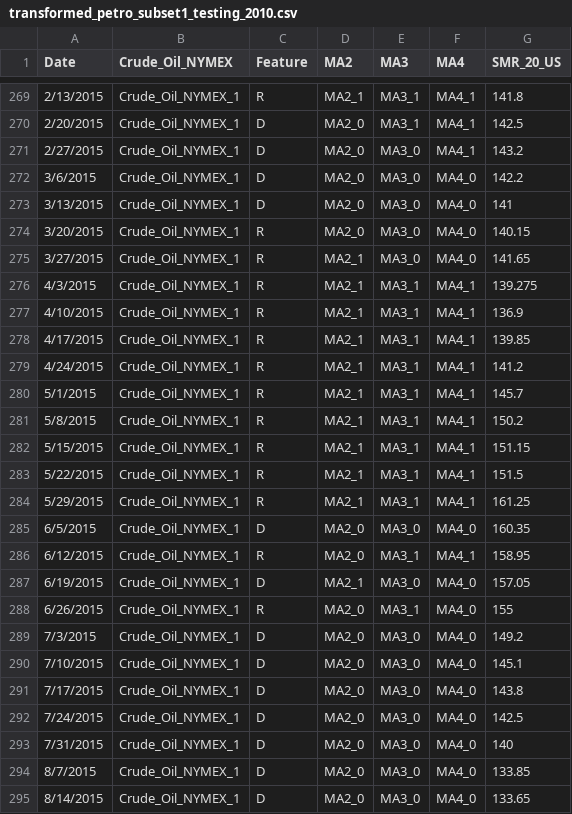
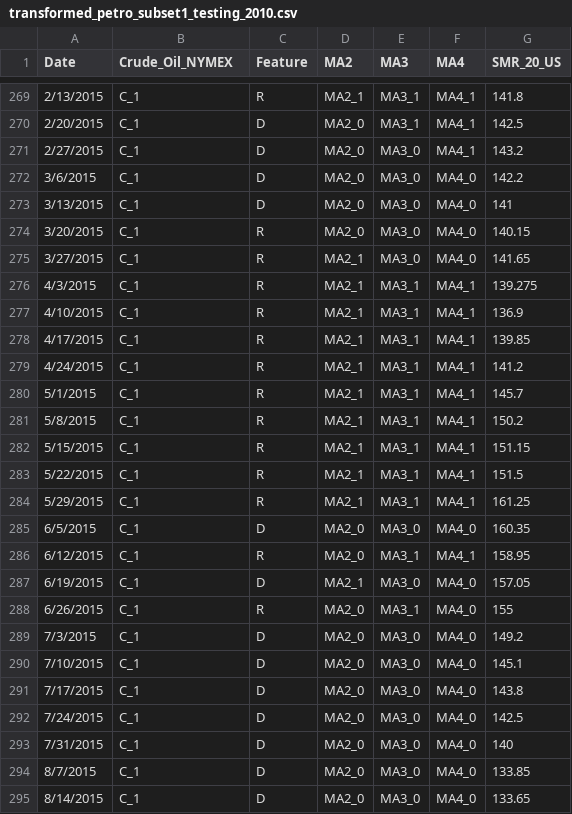
Before and after one commit to roberthuang/project, a CSV file: transformed_petro_subset1_testing_2010.csv, drawn as a sheet; only a part is shown, gaps mark what is left out; the diff covers the shown part only.

```diff
--- a/transformed_petro_subset1_testing_2010.csv
+++ b/transformed_petro_subset1_testing_2010.csv
@@ -269,27 +269,27 @@ Date,Crude_Oil_NYMEX,Feature,MA2,MA3,MA4,SMR_20_US
-2/13/2015,Crude_Oil_NYMEX_1,R,MA2_1,MA3_1,MA4_1,141.8
-2/20/2015,Crude_Oil_NYMEX_1,D,MA2_0,MA3_1,MA4_1,142.5
-2/27/2015,Crude_Oil_NYMEX_1,D,MA2_0,MA3_0,MA4_1,143.2
-3/6/2015,Crude_Oil_NYMEX_1,D,MA2_0,MA3_0,MA4_0,142.2
-3/13/2015,Crude_Oil_NYMEX_1,D,MA2_0,MA3_0,MA4_0,141
-3/20/2015,Crude_Oil_NYMEX_1,R,MA2_0,MA3_0,MA4_0,140.15
-3/27/2015,Crude_Oil_NYMEX_1,R,MA2_1,MA3_0,MA4_0,141.65
-4/3/2015,Crude_Oil_NYMEX_1,R,MA2_1,MA3_1,MA4_1,139.275
-4/10/2015,Crude_Oil_NYMEX_1,R,MA2_1,MA3_1,MA4_1,136.9
-4/17/2015,Crude_Oil_NYMEX_1,R,MA2_1,MA3_1,MA4_1,139.85
-4/24/2015,Crude_Oil_NYMEX_1,R,MA2_1,MA3_1,MA4_1,141.2
-5/1/2015,Crude_Oil_NYMEX_1,R,MA2_1,MA3_1,MA4_1,145.7
-5/8/2015,Crude_Oil_NYMEX_1,R,MA2_1,MA3_1,MA4_1,150.2
-5/15/2015,Crude_Oil_NYMEX_1,R,MA2_1,MA3_1,MA4_1,151.15
-5/22/2015,Crude_Oil_NYMEX_1,R,MA2_1,MA3_1,MA4_1,151.5
-5/29/2015,Crude_Oil_NYMEX_1,R,MA2_1,MA3_1,MA4_1,161.25
-6/5/2015,Crude_Oil_NYMEX_1,D,MA2_0,MA3_0,MA4_0,160.35
-6/12/2015,Crude_Oil_NYMEX_1,R,MA2_0,MA3_1,MA4_1,158.95
-6/19/2015,Crude_Oil_NYMEX_1,D,MA2_1,MA3_0,MA4_0,157.05
-6/26/2015,Crude_Oil_NYMEX_1,R,MA2_0,MA3_1,MA4_0,155
-7/3/2015,Crude_Oil_NYMEX_1,D,MA2_0,MA3_0,MA4_0,149.2
-7/10/2015,Crude_Oil_NYMEX_1,D,MA2_0,MA3_0,MA4_0,145.1
-7/17/2015,Crude_Oil_NYMEX_1,D,MA2_0,MA3_0,MA4_0,143.8
-7/24/2015,Crude_Oil_NYMEX_1,D,MA2_0,MA3_0,MA4_0,142.5
-7/31/2015,Crude_Oil_NYMEX_1,D,MA2_0,MA3_0,MA4_0,140
-8/7/2015,Crude_Oil_NYMEX_1,D,MA2_0,MA3_0,MA4_0,133.85
-8/14/2015,Crude_Oil_NYMEX_1,D,MA2_0,MA3_0,MA4_0,133.65
+2/13/2015,C_1,R,MA2_1,MA3_1,MA4_1,141.8
+2/20/2015,C_1,D,MA2_0,MA3_1,MA4_1,142.5
+2/27/2015,C_1,D,MA2_0,MA3_0,MA4_1,143.2
+3/6/2015,C_1,D,MA2_0,MA3_0,MA4_0,142.2
+3/13/2015,C_1,D,MA2_0,MA3_0,MA4_0,141
+3/20/2015,C_1,R,MA2_0,MA3_0,MA4_0,140.15
+3/27/2015,C_1,R,MA2_1,MA3_0,MA4_0,141.65
+4/3/2015,C_1,R,MA2_1,MA3_1,MA4_1,139.275
+4/10/2015,C_1,R,MA2_1,MA3_1,MA4_1,136.9
+4/17/2015,C_1,R,MA2_1,MA3_1,MA4_1,139.85
+4/24/2015,C_1,R,MA2_1,MA3_1,MA4_1,141.2
+5/1/2015,C_1,R,MA2_1,MA3_1,MA4_1,145.7
+5/8/2015,C_1,R,MA2_1,MA3_1,MA4_1,150.2
+5/15/2015,C_1,R,MA2_1,MA3_1,MA4_1,151.15
+5/22/2015,C_1,R,MA2_1,MA3_1,MA4_1,151.5
+5/29/2015,C_1,R,MA2_1,MA3_1,MA4_1,161.25
+6/5/2015,C_1,D,MA2_0,MA3_0,MA4_0,160.35
+6/12/2015,C_1,R,MA2_0,MA3_1,MA4_1,158.95
+6/19/2015,C_1,D,MA2_1,MA3_0,MA4_0,157.05
+6/26/2015,C_1,R,MA2_0,MA3_1,MA4_0,155
+7/3/2015,C_1,D,MA2_0,MA3_0,MA4_0,149.2
+7/10/2015,C_1,D,MA2_0,MA3_0,MA4_0,145.1
+7/17/2015,C_1,D,MA2_0,MA3_0,MA4_0,143.8
+7/24/2015,C_1,D,MA2_0,MA3_0,MA4_0,142.5
+7/31/2015,C_1,D,MA2_0,MA3_0,MA4_0,140
+8/7/2015,C_1,D,MA2_0,MA3_0,MA4_0,133.85
+8/14/2015,C_1,D,MA2_0,MA3_0,MA4_0,133.65
```
Also changed, not shown: 33 edited cells elsewhere in this file, transformed_petro_subset1_feature.csv, transformed_petro_subset1_training_2010.csv, 14 other files.
